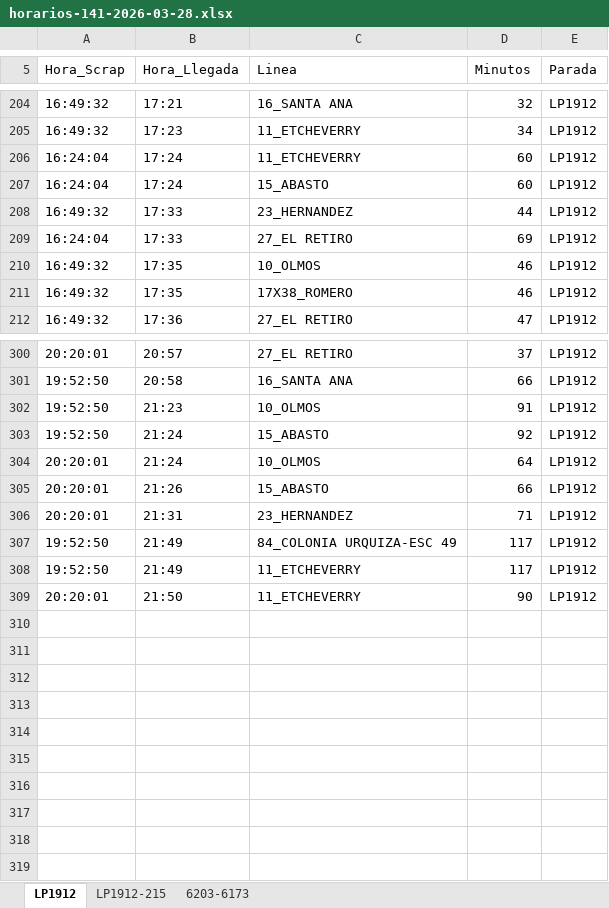
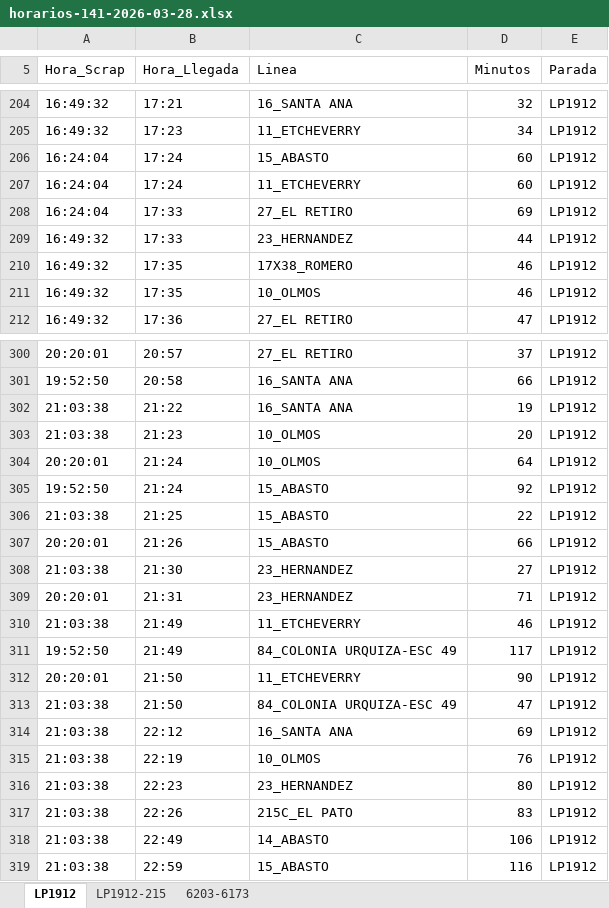
Before and after one commit to palomac00/recolector-cuadradoapp, an Excel workbook: data/horarios-141-2026-03-28.xlsx, sheet LP1912, drawn as a sheet; only a part is shown, gaps mark what is left out; values as stored, in another font and other column widths than the file's, no borders; removed rows and columns are numbered as before the commit, all else as after; the diff covers the shown part only; the diff names each change by its address in the sheet, - before the commit and + after, or states it on an @@ line.

```diff
--- a/data/horarios-141-2026-03-28.xlsx (sheet LP1912)
+++ b/data/horarios-141-2026-03-28.xlsx (sheet LP1912)
@@ row 207 moved to row 206: 16:24:04 @@
@@ row 209 moved to row 208: 16:24:04 @@
@@ row 211 moved to row 210: 16:49:32 @@
+row 302: 21:03:38 | 21:22 | 16_SANTA ANA | 19 | LP1912
-A303 (Hora_Scrap): 19:52:50
+A303 (Hora_Scrap): 21:03:38
-D303 (Minutos): 91
+D303 (Minutos): 20
+row 306: 21:03:38 | 21:25 | 15_ABASTO | 22 | LP1912
+row 308: 21:03:38 | 21:30 | 23_HERNANDEZ | 27 | LP1912
+row 310: 21:03:38 | 21:49 | 11_ETCHEVERRY | 46 | LP1912
-row 308: 19:52:50 | 21:49 | 11_ETCHEVERRY | 117 | LP1912
+row 313: 21:03:38 | 21:50 | 84_COLONIA URQUIZA-ESC 49 | 47 | LP1912
+row 314: 21:03:38 | 22:12 | 16_SANTA ANA | 69 | LP1912
+row 315: 21:03:38 | 22:19 | 10_OLMOS | 76 | LP1912
+row 316: 21:03:38 | 22:23 | 23_HERNANDEZ | 80 | LP1912
+row 317: 21:03:38 | 22:26 | 215C_EL PATO | 83 | LP1912
+row 318: 21:03:38 | 22:49 | 14_ABASTO | 106 | LP1912
+row 319: 21:03:38 | 22:59 | 15_ABASTO | 116 | LP1912
```
Also changed, not shown: 16 moved rows and 2 edited cells elsewhere in this sheet, sheet 6203-6173, sheet LP1912-215.
